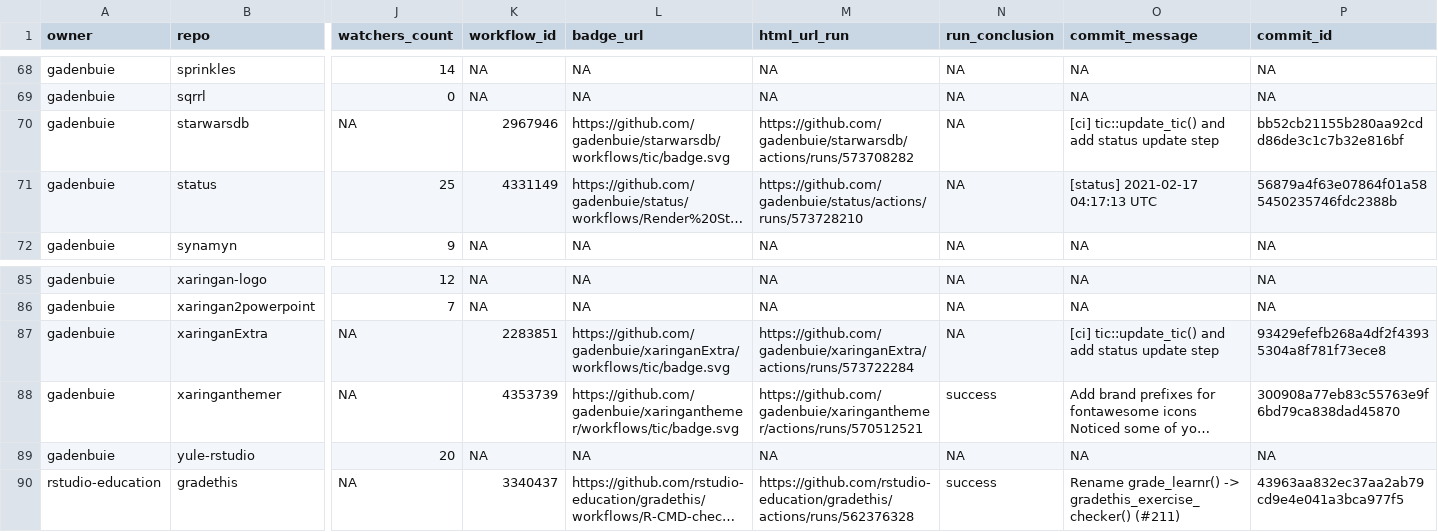
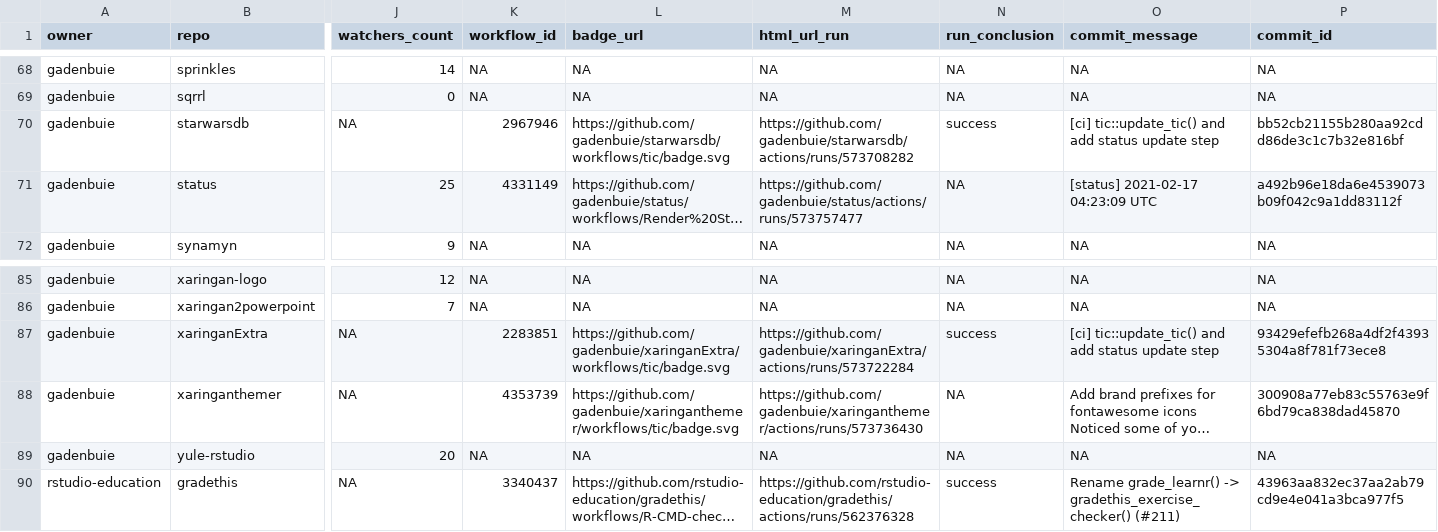
Before and after one commit to gadenbuie/status, a CSV file: repos.csv, drawn as a sheet; only a part is shown, gaps mark what is left out; long unchanged cells end in …; the diff names each change by its address in the sheet, - before the commit and + after, or states it on an @@ line.

```diff
--- a/repos.csv
+++ b/repos.csv
-N70 (run_conclusion): NA
+N70 (run_conclusion): success
-M71 (html_url_run): https://github.com/gadenbuie/status/actions/runs/573728210
+M71 (html_url_run): https://github.com/gadenbuie/status/actions/runs/573757477
-O71 (commit_message): [status] 2021-02-17 04:17:13 UTC
+O71 (commit_message): [status] 2021-02-17 04:23:09 UTC
-P71 (commit_id): 56879a4f63e07864f01a585450235746fdc2388b
+P71 (commit_id): a492b96e18da6e4539073b09f042c9a1dd83112f
-N87 (run_conclusion): NA
+N87 (run_conclusion): success
-M88 (html_url_run): https://github.com/gadenbuie/xaringanthemer/actions/runs/570512521
+M88 (html_url_run): https://github.com/gadenbuie/xaringanthemer/actions/runs/573736430
-N88 (run_conclusion): success
+N88 (run_conclusion): NA
```
Also changed, not shown: 1 other file.
